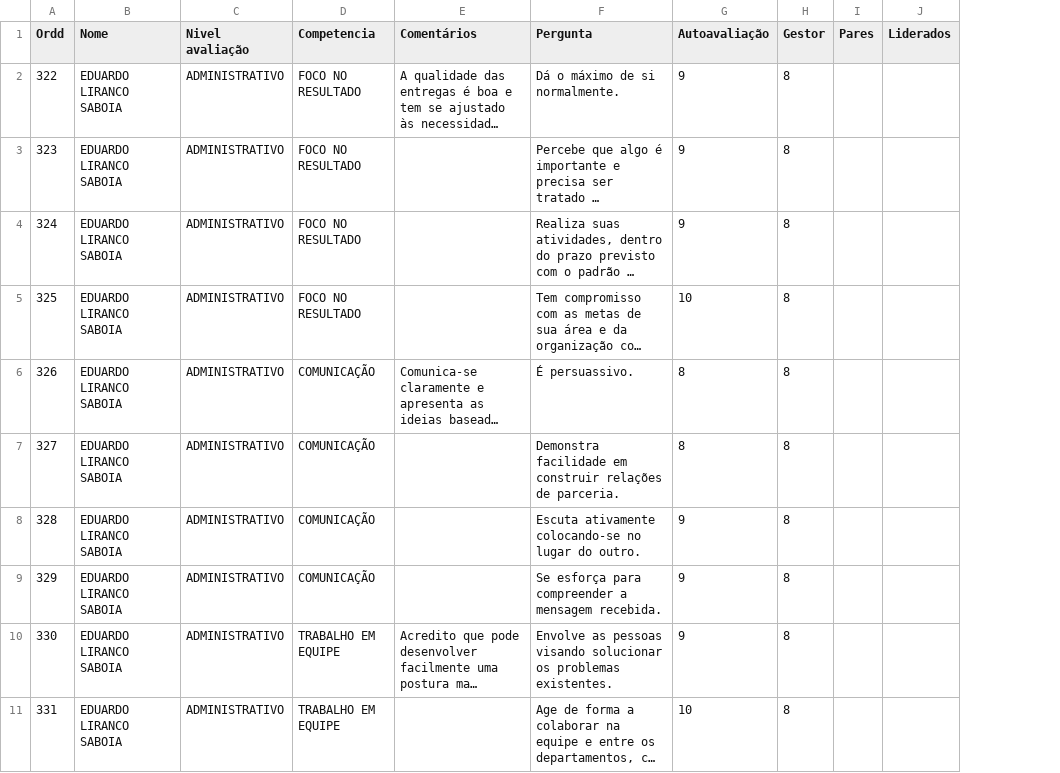
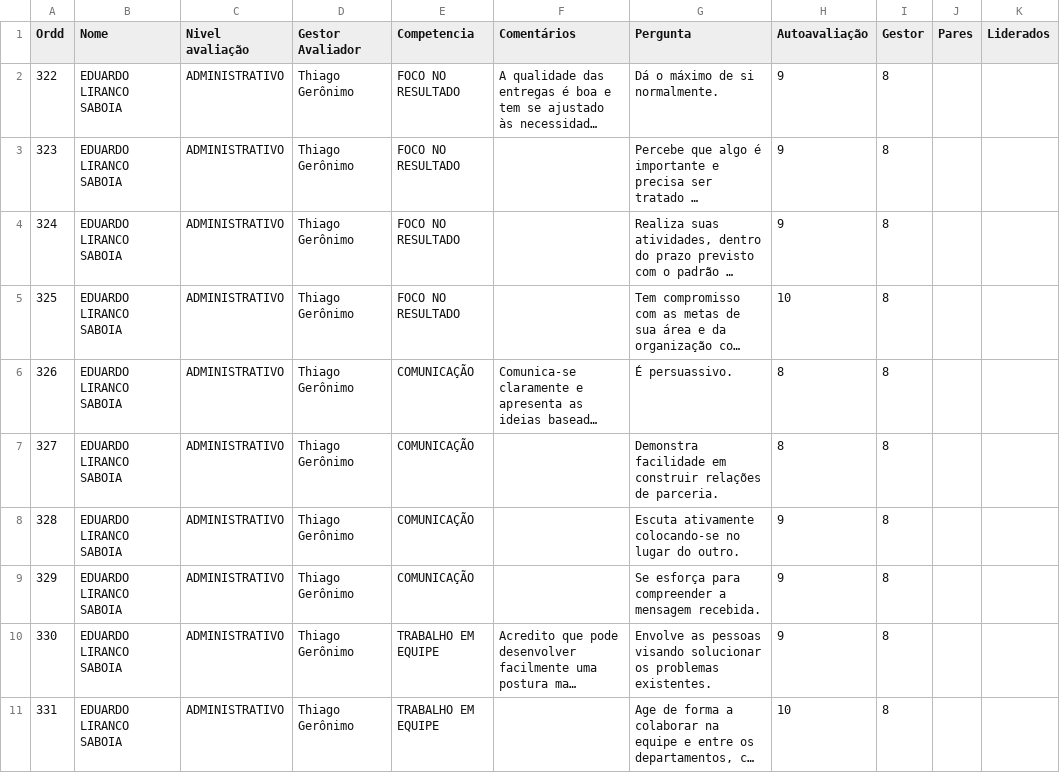
Before and after one commit to Danipag4/6-Carel-Thiago, a CSV file: CarelThiago.csv, drawn as a sheet; only a part is shown; long unchanged cells end in …; the diff names each change by its address in the sheet, - before the commit and + after, or states it on an @@ line.

Commit message:
Add files via upload

```diff
--- a/CarelThiago.csv
+++ b/CarelThiago.csv
+column D (Gestor Avaliador), rows 2-11: all Thiago Gerônimo
```
